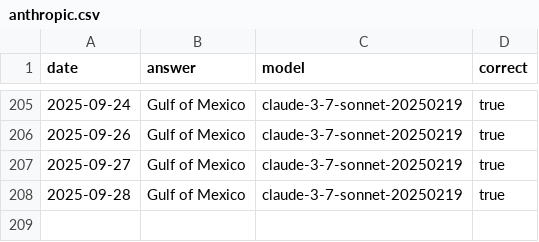
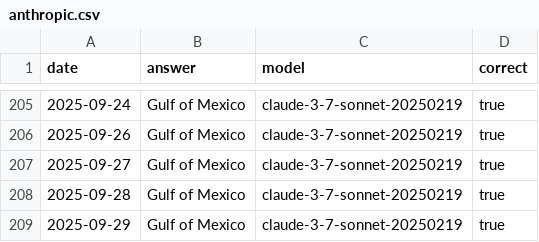
Before and after one commit to juampi92/daily-ai-gulf-of-mexico, a CSV file: public/data/anthropic.csv, drawn as a sheet; only a part is shown, gaps mark what is left out; the diff names each change by its address in the sheet, - before the commit and + after, or states it on an @@ line.

```diff
--- a/public/data/anthropic.csv
+++ b/public/data/anthropic.csv
+row 209: 2025-09-29 | Gulf of Mexico | claude-3-7-sonnet-20250219 | true
```
Also changed, not shown: public/data/google.csv, public/data/openai.csv, 1 other file.
